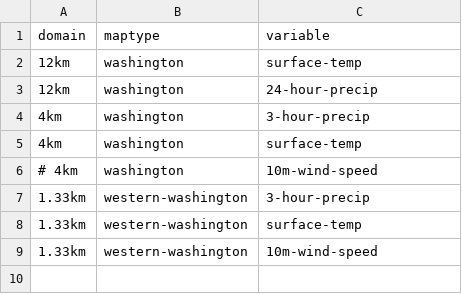
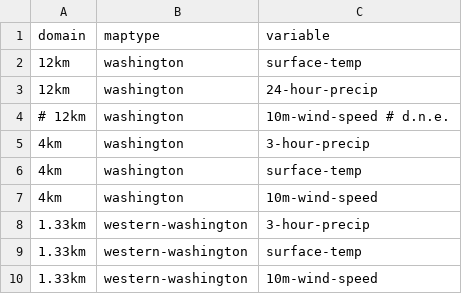
Before and after one commit to psathyrella/weatherscraper, a CSV file: wrfparser/config.csv, drawn as a sheet.

```diff
--- a/wrfparser/config.csv
+++ b/wrfparser/config.csv
@@ -3,5 +3,6 @@ domain,maptype,variable
 12km,washington,24-hour-precip
+# 12km,washington,10m-wind-speed  # d.n.e.
 4km,washington,3-hour-precip
 4km,washington,surface-temp
-# 4km,washington,10m-wind-speed
+4km,washington,10m-wind-speed
 1.33km,western-washington,3-hour-precip
```
Also changed, not shown: 15 other files.
